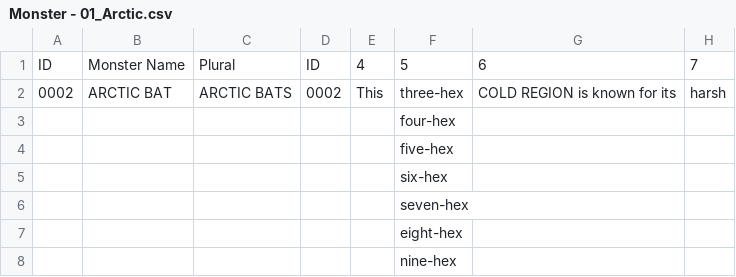
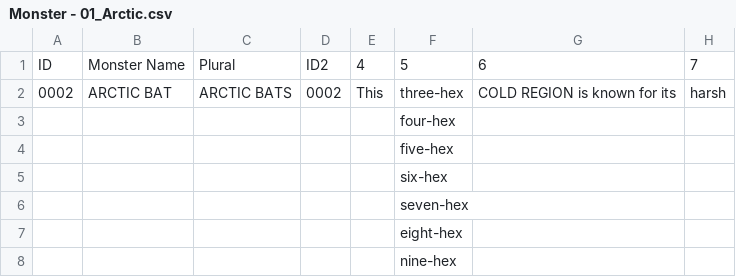
Before and after one commit to SaltyGoo/saltygoo.github.io, a CSV file: CSV/Monster - 01_Arctic.csv, drawn as a sheet; only a part is shown; the diff names each change by its address in the sheet, - before the commit and + after, or states it on an @@ line.

Commit message:
Update Monster - 01_Arctic.csv

```diff
--- a/CSV/Monster - 01_Arctic.csv
+++ b/CSV/Monster - 01_Arctic.csv
-D1: ID
+D1: ID2
```
